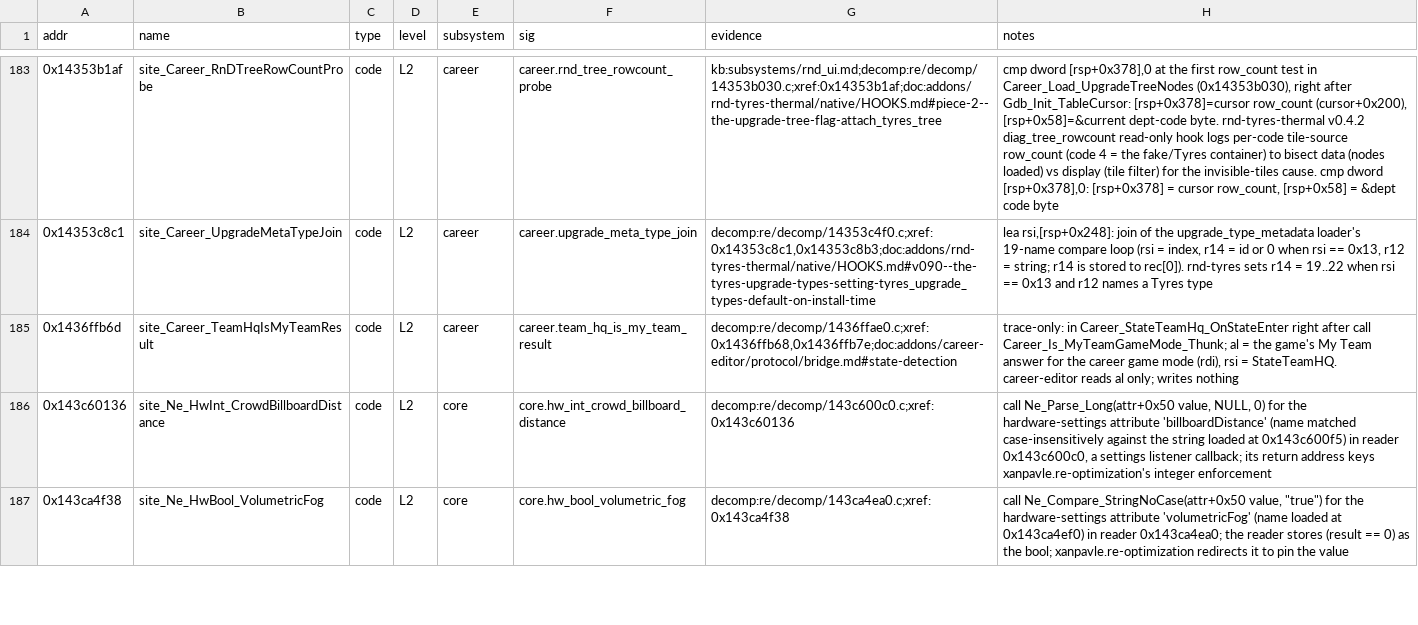
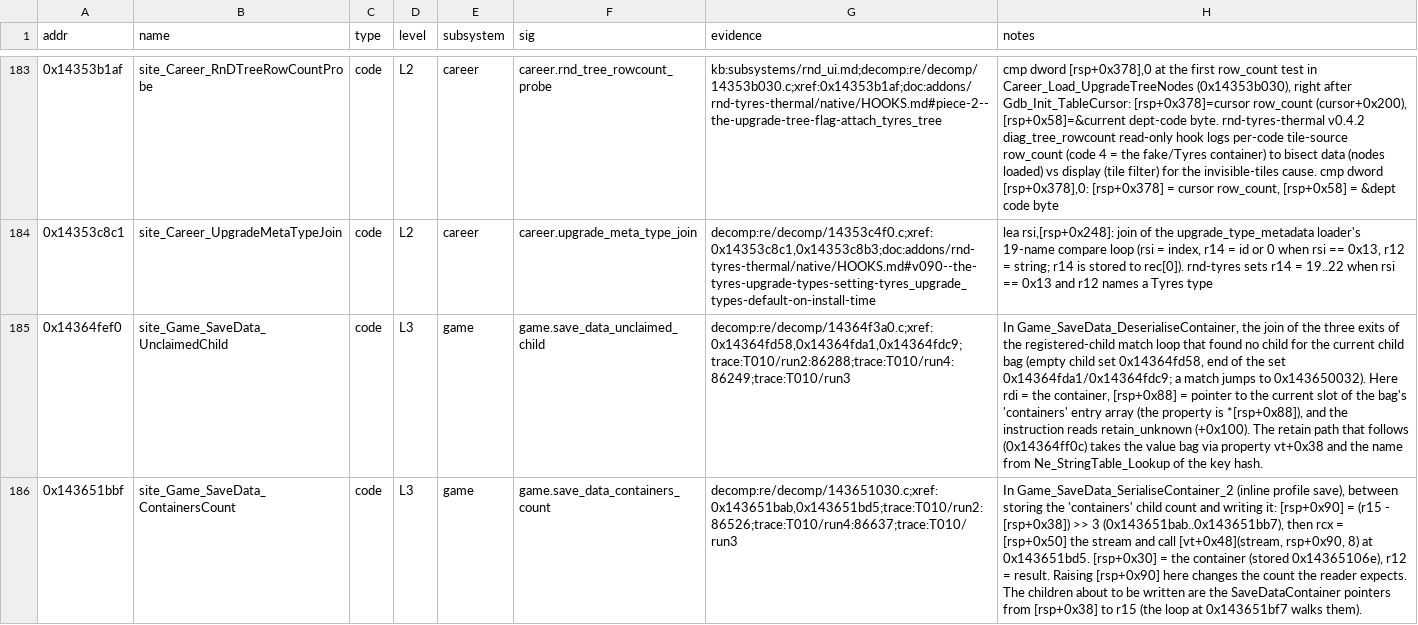
Before and after one commit to ArikSquad/SwoftyLauncher, a TSV file: re/db/globals.tsv, drawn as a sheet; only a part is shown, gaps mark what is left out; the shorter side is filled out with more unchanged rows; the diff covers the shown part only; the diff names each change by its address in the sheet, - before the commit and + after, or states it on an @@ line.

Commit message:
fix(core): keep the career saves of absent addons through a profile save (#393)

```diff
--- a/re/db/globals.tsv
+++ b/re/db/globals.tsv
+row 185: 0x14364fef0 | site_Game_SaveData_UnclaimedChild | code | L3 | game | game.save_data_unclaimed_child | decomp:re/decomp/14364f3a0.c;xref:0x14364fd58,0x14364fda1,0x14364fdc9;trace:T010/run2:86288;trace:T010/run4:86249;trace:T010/run3 | In Game_SaveData_DeserialiseContainer, the join of the three exits of the registered-child match loop that found no child for the current child bag (empty child set 0x14364fd58, end of the set 0x14364fda1/0x14364fdc9; a match jumps to 0x143650032). Here rdi = the container, [rsp+0x88] = pointer to the current slot of the bag's 'containers' entry array (the property is *[rsp+0x88]), and the instruction reads retain_unknown (+0x100). The retain path that follows (0x14364ff0c) takes the value bag via property vt+0x38 and the name from Ne_StringTable_Lookup of the key hash.
+row 186: 0x143651bbf | site_Game_SaveData_ContainersCount | code | L3 | game | game.save_data_containers_count | decomp:re/decomp/143651030.c;xref:0x143651bab,0x143651bd5;trace:T010/run2:86526;trace:T010/run4:86637;trace:T010/run3 | In Game_SaveData_SerialiseContainer_2 (inline profile save), between storing the 'containers' child count and writing it: [rsp+0x90] = (r15 - [rsp+0x38]) >> 3 (0x143651bab..0x143651bb7), then rcx = [rsp+0x50] the stream and call [vt+0x48](stream, rsp+0x90, 8) at 0x143651bd5. [rsp+0x30] = the container (stored 0x14365106e), r12 = result. Raising [rsp+0x90] here changes the count the reader expects. The children about to be written are the SaveDataContainer pointers from [rsp+0x38] to r15 (the loop at 0x143651bf7 walks them).
```
Also changed, not shown: 8 added rows elsewhere in this file, 31 other files.
